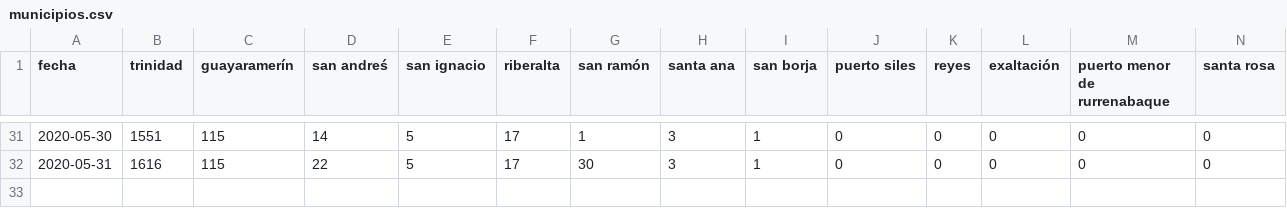
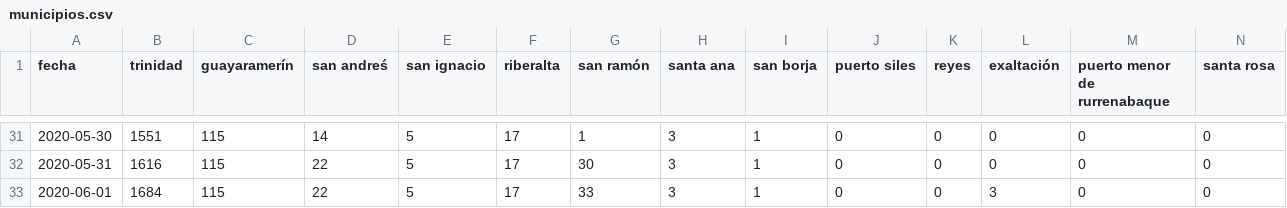
Before and after one commit to mauforonda/covid19-beni, a CSV file: municipios.csv, drawn as a sheet; only a part is shown, gaps mark what is left out; rows hold the shown columns only; the diff names each change by its address in the sheet, - before the commit and + after, or states it on an @@ line.

```diff
--- a/municipios.csv
+++ b/municipios.csv
+row 33: 2020-06-01 | 1684 | 115 | 22 | 5 | 17 | 33 | 3 | 1 | 0 | 0 | 3 | 0 | 0
```
Also changed, not shown: total.csv, 11 other files.
